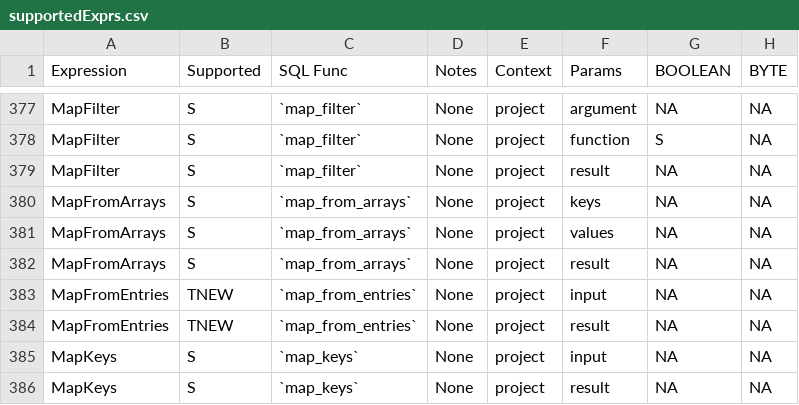
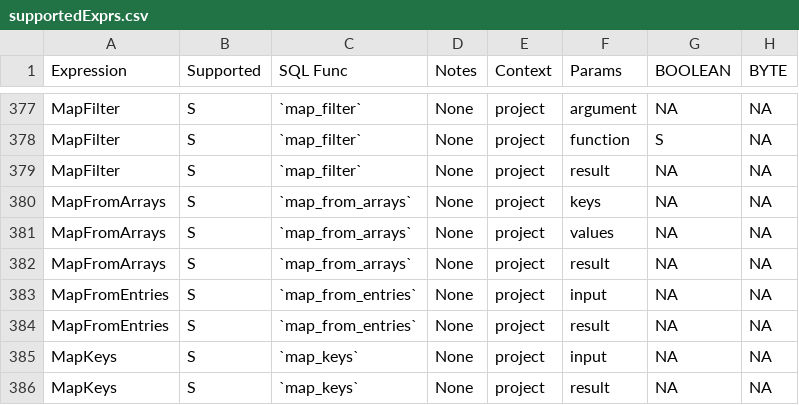
Before and after one commit to NVIDIA/spark-rapids-tools, a CSV file: core/src/main/resources/supportedExprs.csv, drawn as a sheet; only a part is shown, gaps mark what is left out; the diff names each change by its address in the sheet, - before the commit and + after, or states it on an @@ line.

Commit message:
adding test for MapFromEntries
Signed-off-by: Sayed Bilal Bari <sbari@nvidia.com>

```diff
--- a/core/src/main/resources/supportedExprs.csv
+++ b/core/src/main/resources/supportedExprs.csv
-B383:B384 (Supported): TNEW
+B383:B384 (Supported): S
```
Also changed, not shown: 2 other files.
